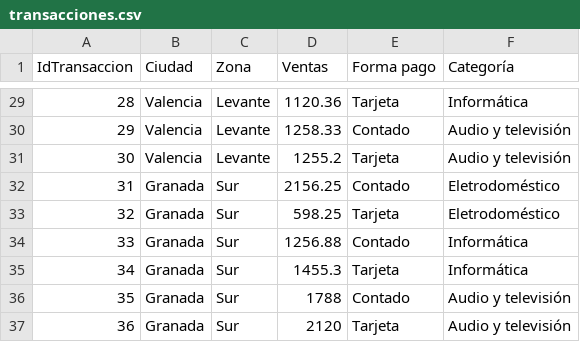
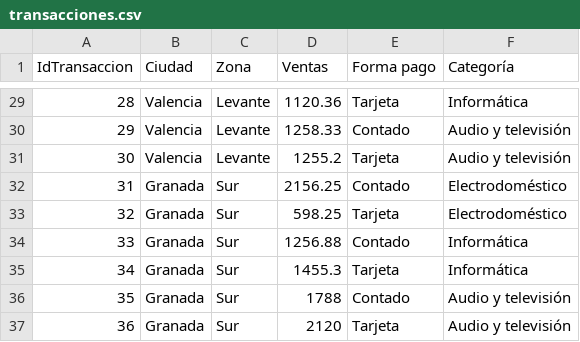
Before and after one commit to Jesusway69/INICIO_JAVA, a CSV file: TARDE/MIPROYECTOCONSOLAJAVA/datos/transacciones.csv, drawn as a sheet; only a part is shown, gaps mark what is left out; the diff covers the shown part only.

```diff
--- a/TARDE/MIPROYECTOCONSOLAJAVA/datos/transacciones.csv
+++ b/TARDE/MIPROYECTOCONSOLAJAVA/datos/transacciones.csv
@@ -31,4 +31,4 @@ IdTransaccion;Ciudad;Zona;Ventas;Forma pago;Categoría
 30;Valencia;Levante;1255.2;Tarjeta;Audio y televisión
-31;Granada;Sur;2156.25;Contado;Eletrodoméstico
-32;Granada;Sur;598.25;Tarjeta;Eletrodoméstico
+31;Granada;Sur;2156.25;Contado;Electrodoméstico
+32;Granada;Sur;598.25;Tarjeta;Electrodoméstico
 33;Granada;Sur;1256.88;Contado;Informática
```
Also changed, not shown: 10 edited cells elsewhere in this file, 7 other files.
